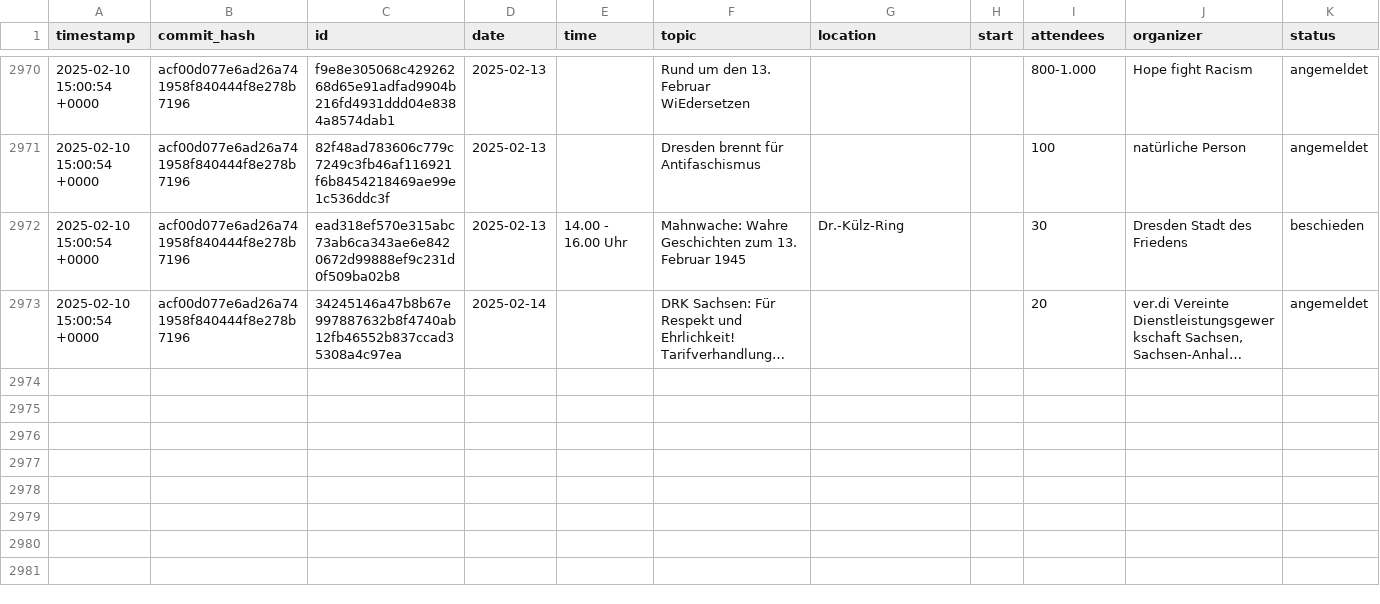
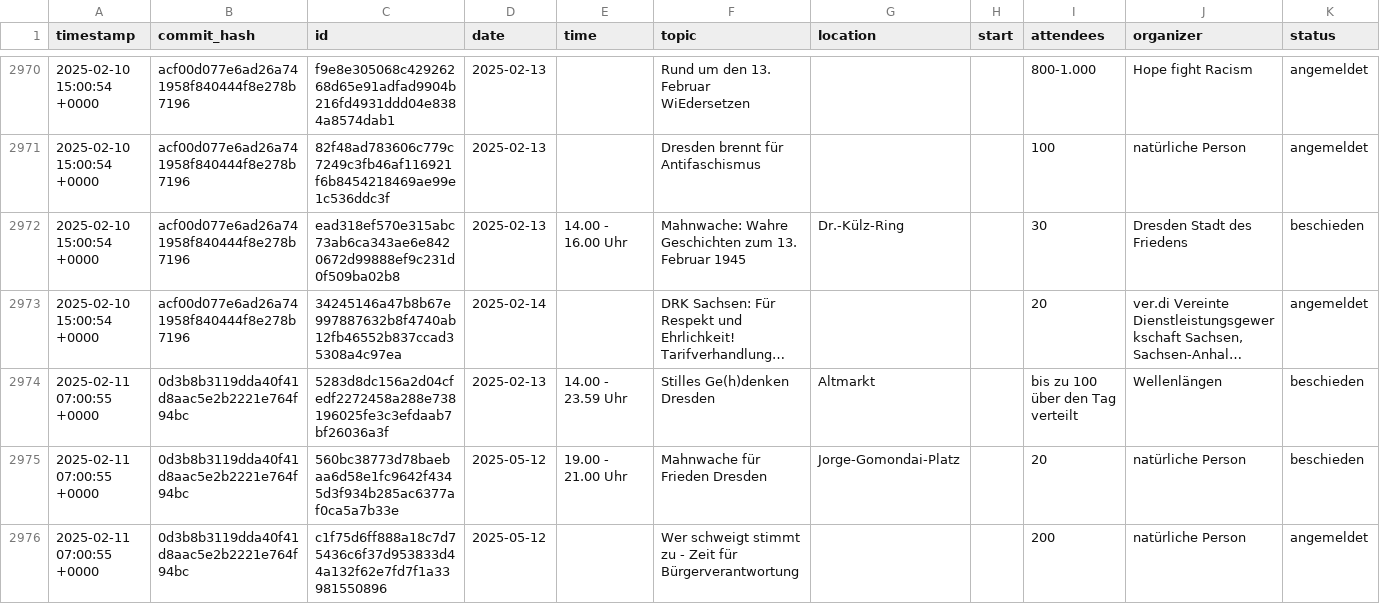
Before and after one commit to kiliankoe/versammlungen-in-dresden, a CSV file: assemblies.csv, drawn as a sheet; only a part is shown, gaps mark what is left out; long unchanged cells end in …; the diff names each change by its address in the sheet, - before the commit and + after, or states it on an @@ line.

```diff
--- a/assemblies.csv
+++ b/assemblies.csv
+row 2974: 2025-02-11 07:00:55 +0000 | 0d3b8b3119dda40f41d8aac5e2b2221e764f94bc | 5283d8dc156a2d04cfedf2272458a288e738196025fe3c3efdaab7bf26036a3f | 2025-02-13 | 14.00 - 23.59 Uhr | Stilles Ge(h)denken Dresden | Altmarkt |  | bis zu 100 über den Tag verteilt | Wellenlängen | beschieden
+row 2975: 2025-02-11 07:00:55 +0000 | 0d3b8b3119dda40f41d8aac5e2b2221e764f94bc | 560bc38773d78baebaa6d58e1fc9642f4345d3f934b285ac6377af0ca5a7b33e | 2025-05-12 | 19.00 - 21.00 Uhr | Mahnwache für Frieden Dresden | Jorge-Gomondai-Platz |  | 20 | natürliche Person | beschieden
+row 2976: 2025-02-11 07:00:55 +0000 | 0d3b8b3119dda40f41d8aac5e2b2221e764f94bc | c1f75d6ff888a18c7d75436c6f37d953833d44a132f62e7fd7f1a33981550896 | 2025-05-12 |  | Wer schweigt stimmt zu - Zeit für Bürgerverantwortung |  |  | 200 | natürliche Person | angemeldet
```
Also changed, not shown: 1 other file.
